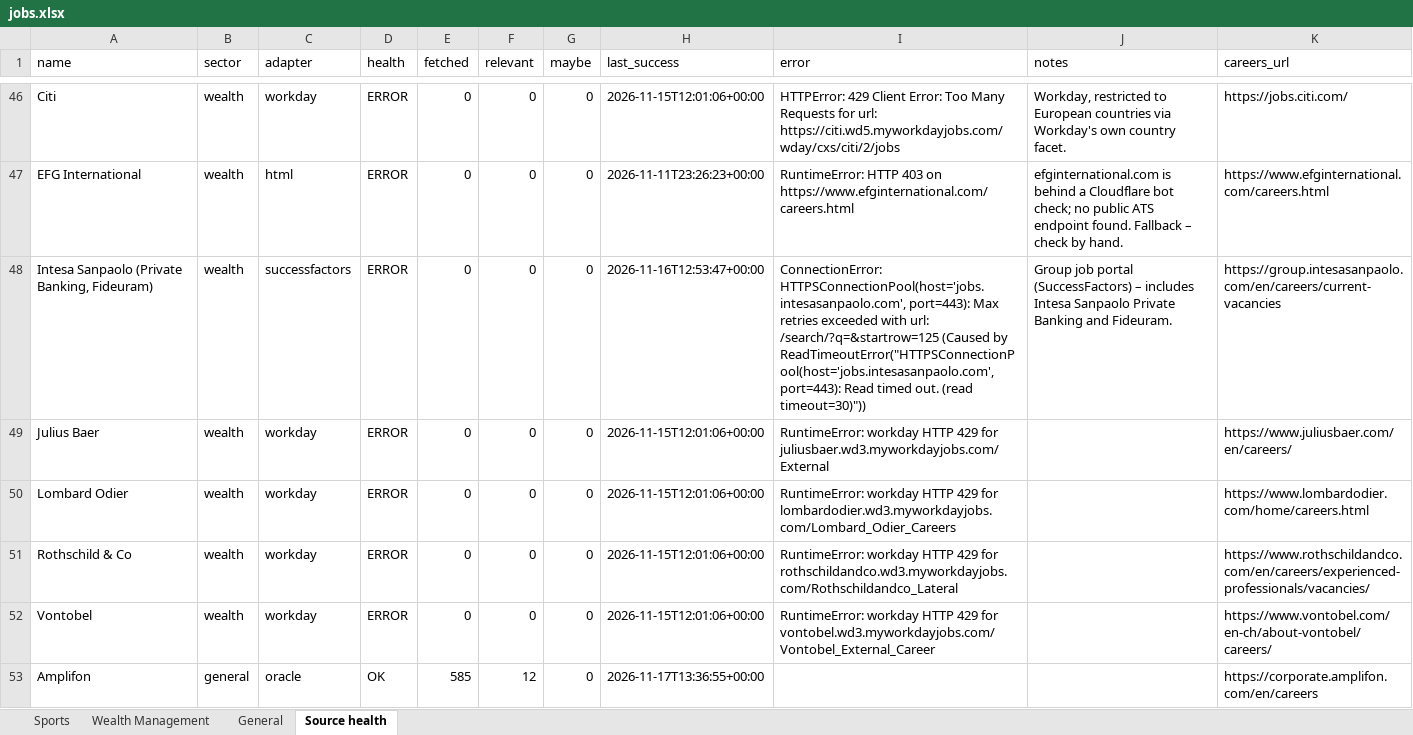
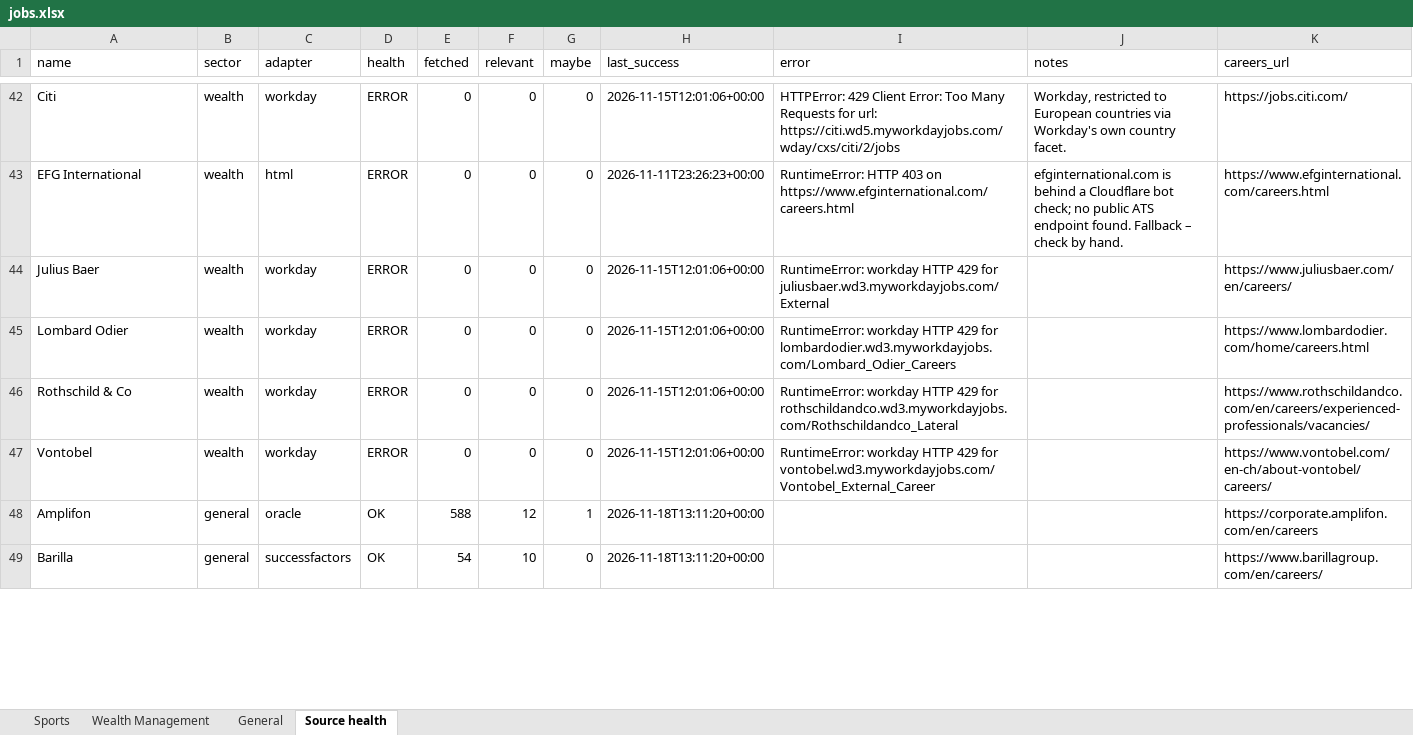
Before and after one commit to jacopolorenzetti05-cmd/Chrome-Extension, an Excel workbook: jobs.xlsx, sheet Source health, drawn as a sheet; only a part is shown, gaps mark what is left out; values as stored, in another font and other column widths than the file's, no borders; removed rows and columns are numbered as before the commit, all else as after; the diff covers the shown part only; the diff names each change by its address in the sheet, - before the commit and + after, or states it on an @@ line.

```diff
--- a/jobs.xlsx (sheet Source health)
+++ b/jobs.xlsx (sheet Source health)
-row 48: Intesa Sanpaolo (Private Banking, Fideuram) | wealth | successfactors | ERROR | 0 | 0 | 0 | 2026-11-16T12:53:47+00:00 | ConnectionError: HTTPSConnectionPool(host='jobs.intesasanpaolo.com', port=443): Max retries exceeded with url: /search/?q=&startrow=125 (Caused by ReadTimeoutError("HTTPSConnectionPool(host='jobs.intesasanpaolo.com', port=443): Read timed out. (read timeout=30)")) | Group job portal (SuccessFactors) – includes Intesa Sanpaolo Private Banking and Fideuram. | https://group.intesasanpaolo.com/en/careers/current-vacancies
-E48 (fetched): 585
+E48 (fetched): 588
-G48 (maybe): 0
+G48 (maybe): 1
-H48 (last_success): 2026-11-17T13:36:55+00:00
+H48 (last_success): 2026-11-18T13:11:20+00:00
+row 49: Barilla | general | successfactors | OK | 54 | 10 | 0 | 2026-11-18T13:11:20+00:00 |  |  | https://www.barillagroup.com/en/careers/
```
Also changed, not shown: 6 added rows, 6 removed rows and 176 edited cells elsewhere in this sheet, sheet Sports, sheet General, sheet Wealth Management, 7 other files.
